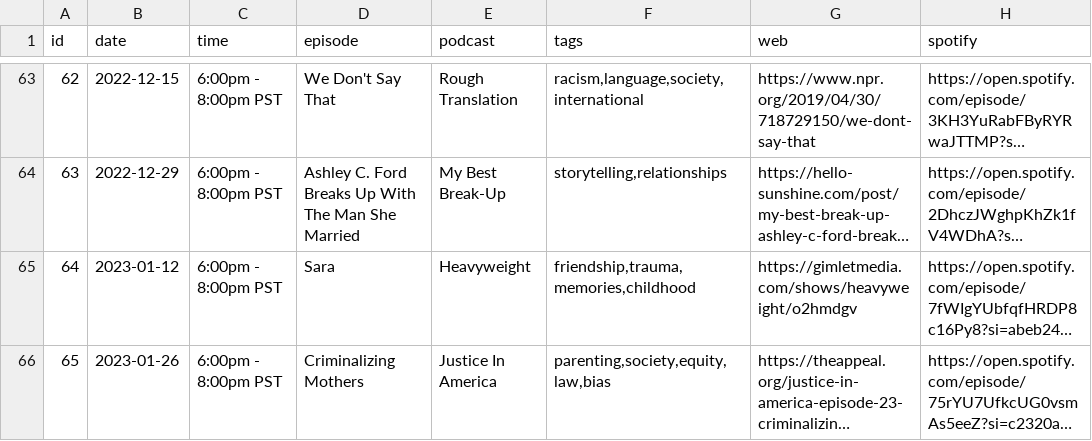
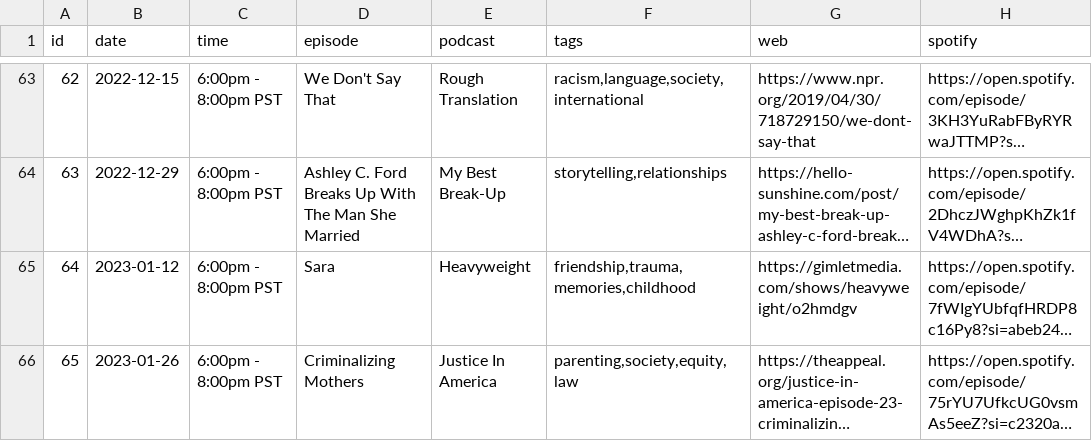
Before and after one commit to froseph/friday-podcast-club, a CSV file: episodes.csv, drawn as a sheet; only a part is shown, gaps mark what is left out; long unchanged cells end in …; the diff names each change by its address in the sheet, - before the commit and + after, or states it on an @@ line.

Commit message:
Add 20230126 podcast

```diff
--- a/episodes.csv
+++ b/episodes.csv
-F66 (tags): parenting,society,equity,law,bias
+F66 (tags): parenting,society,equity,law
```
Also changed, not shown: 1 other file.
